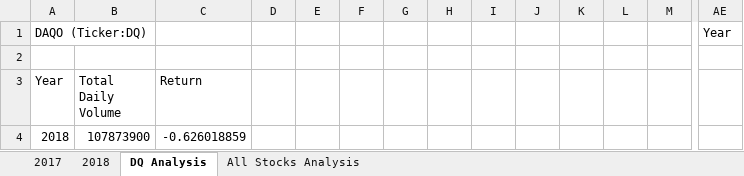
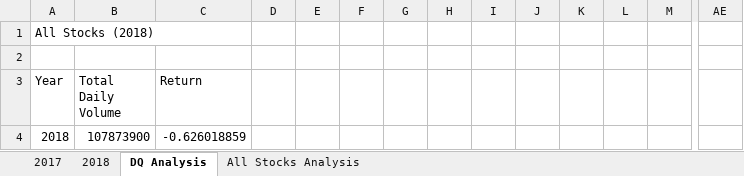
Before and after one commit to caseykimble/stock-analysis, an Excel workbook: green_stocks.xlsm, sheet DQ Analysis, drawn as a sheet; only a part is shown, gaps mark what is left out; values as stored, in another font and other column widths than the file's, no borders; removed rows and columns are numbered as before the commit, all else as after; rows hold the shown columns only; the diff names each change by its address in the sheet, - before the commit and + after, or states it on an @@ line.

```diff
--- a/green_stocks.xlsm (sheet DQ Analysis)
+++ b/green_stocks.xlsm (sheet DQ Analysis)
-row 1: DAQO (Ticker:DQ) |  |  |  |  |  |  |  |  |  |  |  |  | Year
+row 1: All Stocks (2018)
```
Also changed, not shown: sheet All Stocks Analysis, sheet 2018, charts or pictures.
